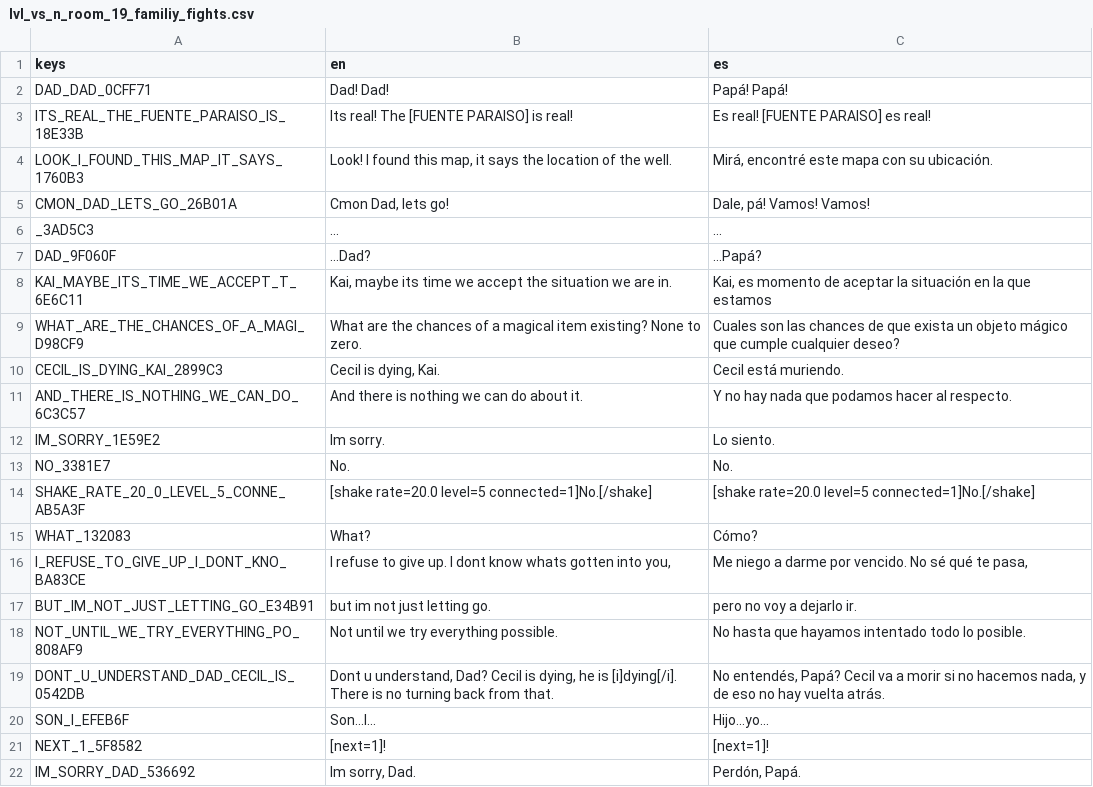
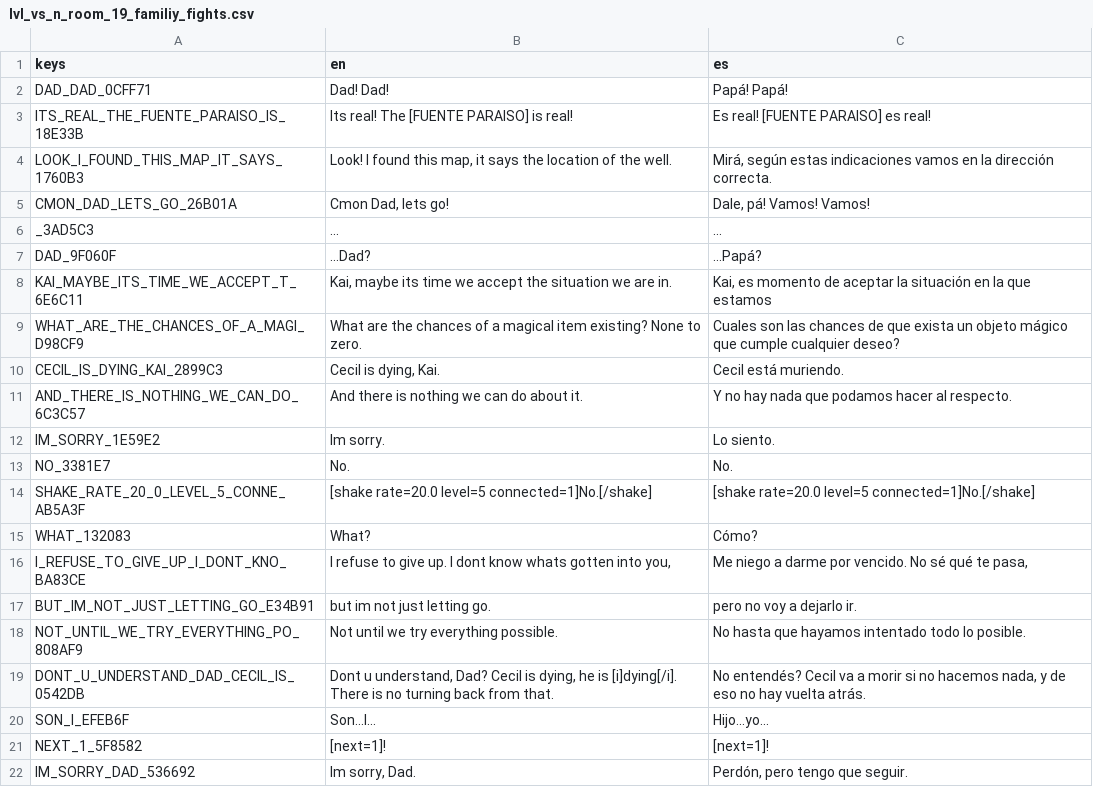
Before and after one commit to francosorbello/donde-mueren-los-peces-v-2, a CSV file: translations/dialogues/lvl_vs_n_room_19_familiy_fights.csv, drawn as a sheet.

Commit message:
small fixes to dialogues in room 18 and 19

```diff
--- a/translations/dialogues/lvl_vs_n_room_19_familiy_fights.csv
+++ b/translations/dialogues/lvl_vs_n_room_19_familiy_fights.csv
@@ -3,3 +3,3 @@ DAD_DAD_0CFF71,Dad! Dad!,Papá! Papá!
 ITS_REAL_THE_FUENTE_PARAISO_IS_18E33B,Its real! The [FUENTE PARAISO] is real!,Es real! [FUENTE PARAISO] es real!
-LOOK_I_FOUND_THIS_MAP_IT_SAYS_1760B3,"Look! I found this map, it says the location of the well.","Mirá, encontré este mapa con su ubicación."
+LOOK_I_FOUND_THIS_MAP_IT_SAYS_1760B3,"Look! I found this map, it says the location of the well.","Mirá, según estas indicaciones vamos en la dirección correcta."
 CMON_DAD_LETS_GO_26B01A,"Cmon Dad, lets go!","Dale, pá! Vamos! Vamos!"
@@ -18,5 +18,5 @@ BUT_IM_NOT_JUST_LETTING_GO_E34B91,but im not just letting go.,pero no voy a deja
 NOT_UNTIL_WE_TRY_EVERYTHING_PO_808AF9,Not until we try everything possible.,No hasta que hayamos intentado todo lo posible.
-DONT_U_UNDERSTAND_DAD_CECIL_IS_0542DB,"Dont u understand, Dad? Cecil is dying, he is [i]dying[/i]. There is no turning back from that.","No entendés, Papá? Cecil va a morir si no hacemos nada, y de eso no hay vuelta atrás."
+DONT_U_UNDERSTAND_DAD_CECIL_IS_0542DB,"Dont u understand, Dad? Cecil is dying, he is [i]dying[/i]. There is no turning back from that.","No entendés? Cecil va a morir si no hacemos nada, y de eso no hay vuelta atrás."
 SON_I_EFEB6F,Son...I...,Hijo...yo...
 NEXT_1_5F8582,[next=1]!,[next=1]!
-IM_SORRY_DAD_536692,"Im sorry, Dad.","Perdón, Papá."
+IM_SORRY_DAD_536692,"Im sorry, Dad.","Perdón, pero tengo que seguir."
```
Also changed, not shown: translations/dialogues/lvl_vs_n_room_18_kai_leaves_frustrated.csv, 7 other files.
